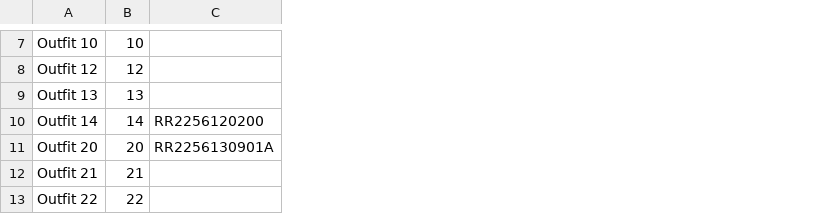
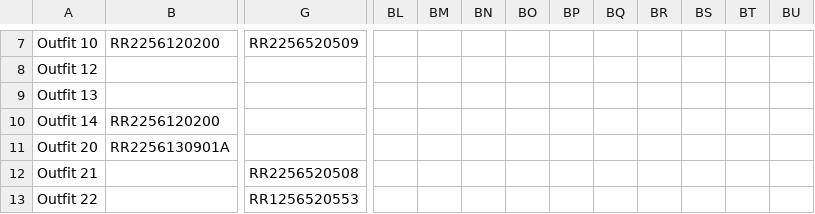
Before and after one commit to YIN-L0/stylist-agent2, a CSV file: data/women_outfits_with_all_attributes2.csv, drawn as a sheet; only a part is shown, gaps mark what is left out; removed rows and columns are numbered as before the commit, all else as after; the diff covers the shown part only; the diff names each change by its address in the sheet, - before the commit and + after, or states it on an @@ line.

```diff
--- a/data/women_outfits_with_all_attributes2.csv
+++ b/data/women_outfits_with_all_attributes2.csv
-column B, rows 7-13: 10 | 12 | 13 | 14 | 20 | 21 | 22
+column G, rows 7-13: RR2256520509 |  |  |  |  | RR2256520508 | RR1256520553
+column BL, empty
+column BM, empty
+column BN, empty
+column BO, empty
+column BP, empty
+column BQ, empty
+column BR, empty
+column BS, empty
+column BT, empty
+column BU, empty
-B7: (empty)
+B7: RR2256120200
```
Also changed, not shown: 26 edited cells elsewhere in this file.
